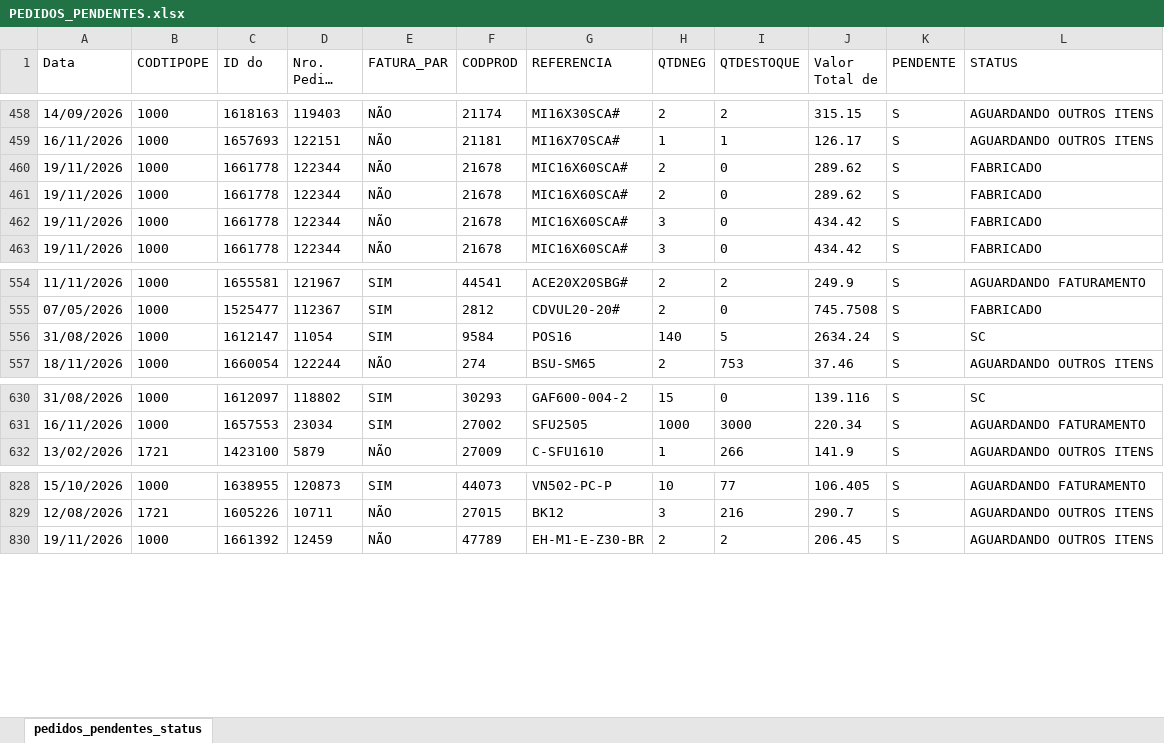
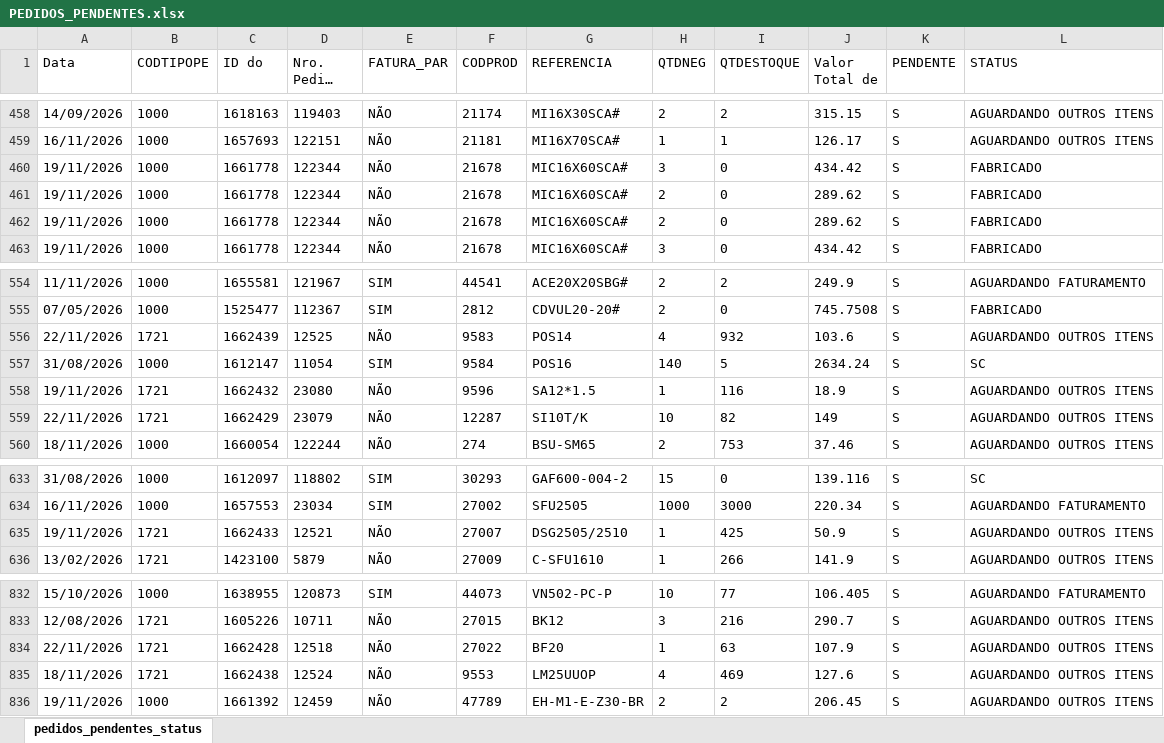
Before and after one commit to ghpcimp-wq/itens-pendentes, an Excel workbook: data/PEDIDOS_PENDENTES.xlsx, sheet pedidos_pendentes_status, drawn as a sheet; only a part is shown, gaps mark what is left out; long unchanged cells end in …; values as stored, in another font and other column widths than the file's, no borders; charts and pictures not drawn; the diff names each change by its address in the sheet, - before the commit and + after, or states it on an @@ line.

Commit message:
Atualiza pedidos pendentes 23/11/2026 22:01

```diff
--- a/data/PEDIDOS_PENDENTES.xlsx (sheet pedidos_pendentes_status)
+++ b/data/PEDIDOS_PENDENTES.xlsx (sheet pedidos_pendentes_status)
@@ row 462 moved to row 460: 19/11/2026 @@
+row 556: 22/11/2026 | 1721 | 1662439 | 12525 | NÃO | 9583 | POS14 | 4 | 932 | 103.6 | S | AGUARDANDO OUTROS ITENS
+row 558: 19/11/2026 | 1721 | 1662432 | 23080 | NÃO | 9596 | SA12*1.5 | 1 | 116 | 18.9 | S | AGUARDANDO OUTROS ITENS
+row 559: 22/11/2026 | 1721 | 1662429 | 23079 | NÃO | 12287 | SI10T/K | 10 | 82 | 149 | S | AGUARDANDO OUTROS ITENS
+row 635: 19/11/2026 | 1721 | 1662433 | 12521 | NÃO | 27007 | DSG2505/2510 | 1 | 425 | 50.9 | S | AGUARDANDO OUTROS ITENS
+row 834: 22/11/2026 | 1721 | 1662428 | 12518 | NÃO | 27022 | BF20 | 1 | 63 | 107.9 | S | AGUARDANDO OUTROS ITENS
+row 835: 18/11/2026 | 1721 | 1662438 | 12524 | NÃO | 9553 | LM25UUOP | 4 | 469 | 127.6 | S | AGUARDANDO OUTROS ITENS
```
